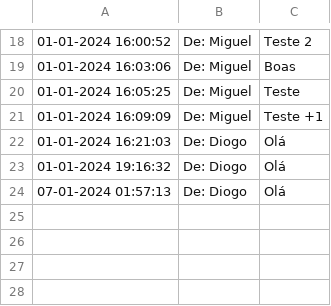
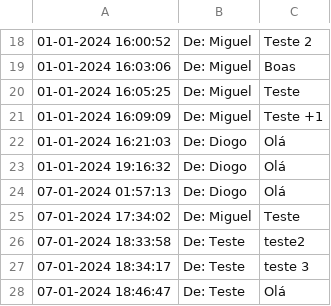
Before and after one commit to TPsLEI/TP_SO, a CSV file: projeto/files/dados.csv, drawn as a sheet; only a part is shown, gaps mark what is left out.

```diff
--- a/projeto/files/dados.csv
+++ b/projeto/files/dados.csv
@@ -24 +24,5 @@
 07-01-2024 01:57:13 , De: Diogo , "Olá"
+07-01-2024 17:34:02 , De: Miguel , "Teste"
+07-01-2024 18:33:58 , De: Teste , "teste2"
+07-01-2024 18:34:17 , De: Teste , "teste 3"
+07-01-2024 18:46:47 , De: Teste , "Olá"
```
Also changed, not shown: projeto/files/logs.csv, 33 other files.
